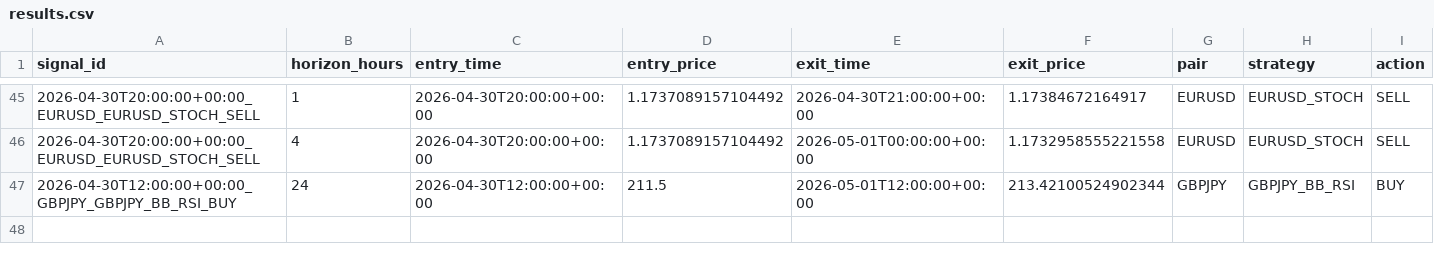
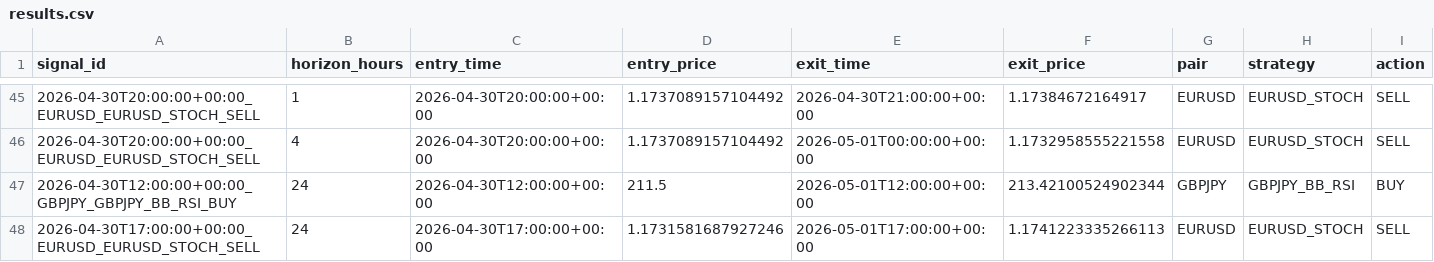
Before and after one commit to ichikawa27/fx-signals, a CSV file: logs/results.csv, drawn as a sheet; only a part is shown, gaps mark what is left out; rows hold the shown columns only; the diff names each change by its address in the sheet, - before the commit and + after, or states it on an @@ line.

```diff
--- a/logs/results.csv
+++ b/logs/results.csv
+row 48: 2026-04-30T17:00:00+00:00_EURUSD_EURUSD_STOCH_SELL | 24 | 2026-04-30T17:00:00+00:00 | 1.1731581687927246 | 2026-05-01T17:00:00+00:00 | 1.1741223335266113 | EURUSD | EURUSD_STOCH | SELL
```
